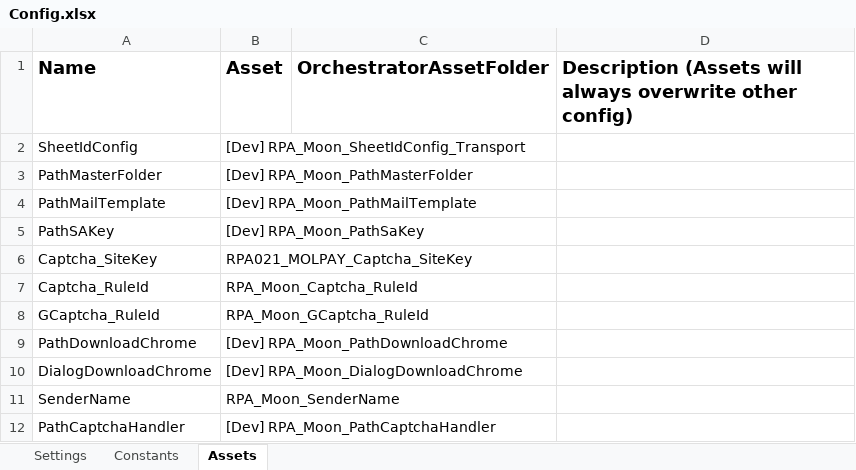
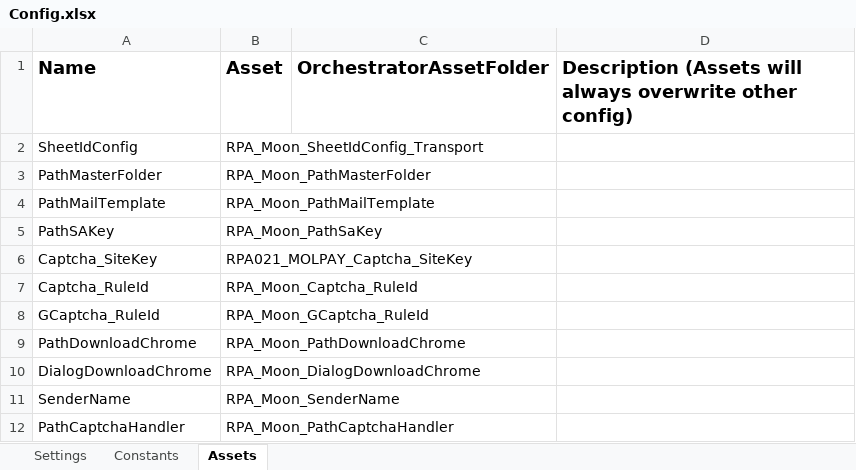
Before and after one commit to v-rifqipinasthika/dataautomation_personal, an Excel workbook: Traveloka_DataAutomation_Portal_Malindoairwayssdnbhd/Data/Config.xlsx, sheet Assets, drawn as a sheet; values as stored, in another font and other column widths than the file's, no borders; the diff names each change by its address in the sheet, - before the commit and + after, or states it on an @@ line.

Commit message:
update email technical & config prod

```diff
--- a/Traveloka_DataAutomation_Portal_Malindoairwayssdnbhd/Data/Config.xlsx (sheet Assets)
+++ b/Traveloka_DataAutomation_Portal_Malindoairwayssdnbhd/Data/Config.xlsx (sheet Assets)
-B2 (Asset): [Dev] RPA_Moon_SheetIdConfig_Transport
+B2 (Asset): RPA_Moon_SheetIdConfig_Transport
-B3 (Asset): [Dev] RPA_Moon_PathMasterFolder
+B3 (Asset): RPA_Moon_PathMasterFolder
-B4 (Asset): [Dev] RPA_Moon_PathMailTemplate
+B4 (Asset): RPA_Moon_PathMailTemplate
-B5 (Asset): [Dev] RPA_Moon_PathSaKey
+B5 (Asset): RPA_Moon_PathSaKey
-B9 (Asset): [Dev] RPA_Moon_PathDownloadChrome
+B9 (Asset): RPA_Moon_PathDownloadChrome
-B10 (Asset): [Dev] RPA_Moon_DialogDownloadChrome
+B10 (Asset): RPA_Moon_DialogDownloadChrome
-B12 (Asset): [Dev] RPA_Moon_PathCaptchaHandler
+B12 (Asset): RPA_Moon_PathCaptchaHandler
```
Also changed, not shown: sheet Settings, Traveloka_DataAutomation_Portal_Cybersourceocbcmdr/Data/Config.xlsx, Traveloka_DataAutomation_Portal_Malindoairways/Data/Config.xlsx, 14 other files.
